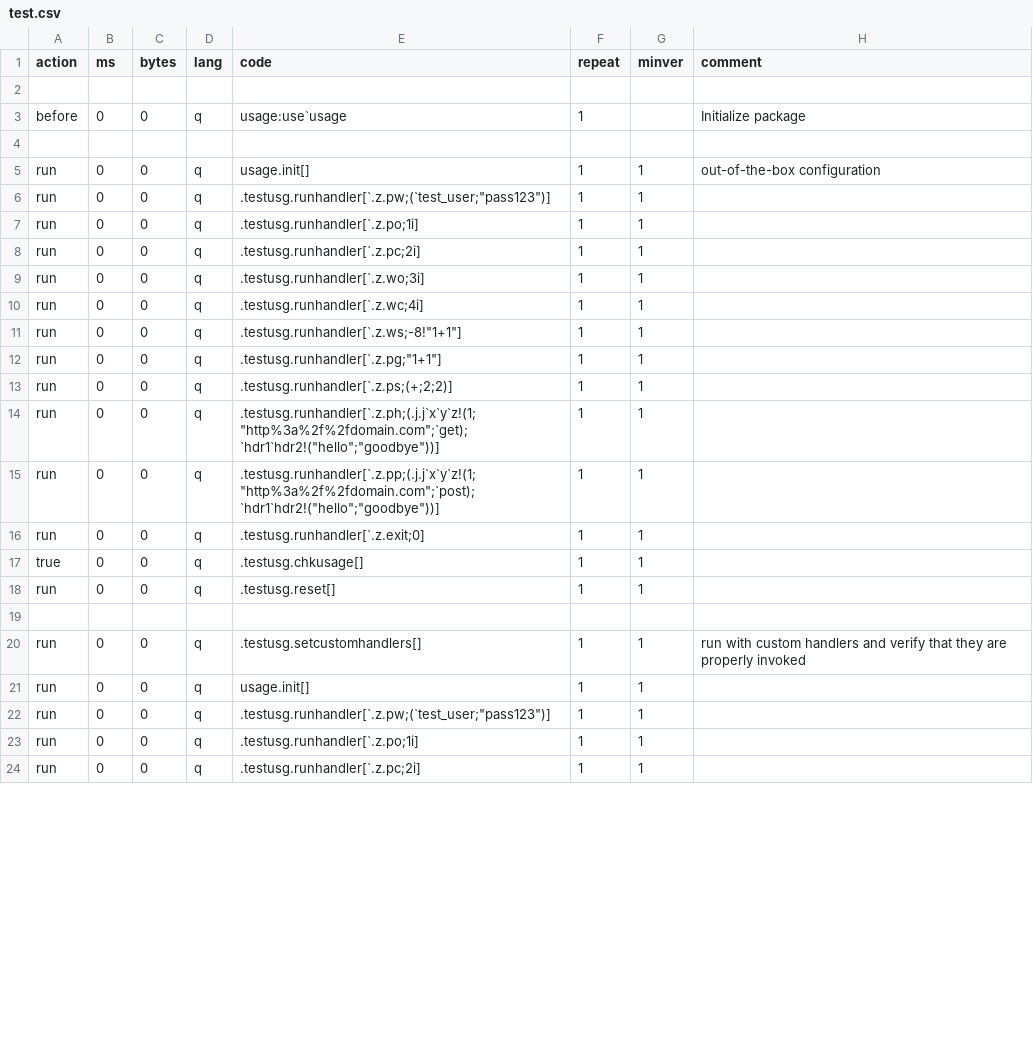
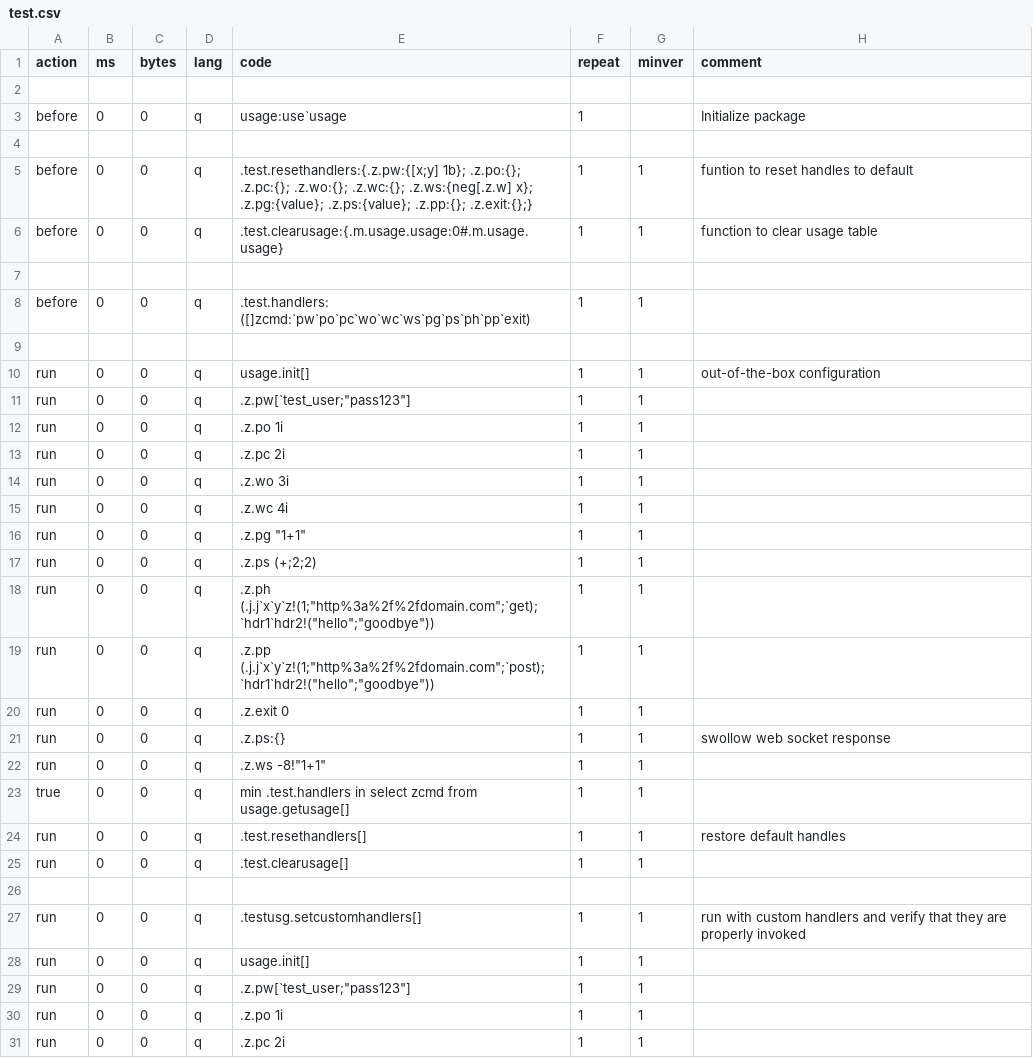
Before and after one commit to DataIntellectTech/kdbx-modules, a CSV file: usage/test.csv, drawn as a sheet; only a part is shown; the diff covers the shown part only.

Commit message:
converted more tests, some failing

```diff
--- a/usage/test.csv
+++ b/usage/test.csv
@@ -4,16 +4,23 @@ before,0,0,q,usage:use`usage,1,,Initialize package
 
+before,0,0,q,.test.resethandlers:{.z.pw:{[x;y] 1b}; .z.po:{}; .z.pc:{}; .z.wo:{}; .z.wc:{}; .z.ws:{neg[.z.w] x}; .z.pg:{value}; .z.ps:{value}; .z.pp:{}; .z.exit:{};},1,1,funtion to reset handles to default
+before,0,0,q,.test.clearusage:{.m.usage.usage:0#.m.usage.usage},1,1,function to clear usage table
+
+before,0,0,q,.test.handlers: ([]zcmd:`pw`po`pc`wo`wc`ws`pg`ps`ph`pp`exit),1,1,
+
 run,0,0,q,usage.init[],1,1,out-of-the-box configuration
-run,0,0,q,.testusg.runhandler[`.z.pw;(`test_user;"pass123")],1,1,
-run,0,0,q,.testusg.runhandler[`.z.po;1i],1,1,
-run,0,0,q,.testusg.runhandler[`.z.pc;2i],1,1,
-run,0,0,q,.testusg.runhandler[`.z.wo;3i],1,1,
-run,0,0,q,.testusg.runhandler[`.z.wc;4i],1,1,
-run,0,0,q,.testusg.runhandler[`.z.ws;-8!"1+1"],1,1,
-run,0,0,q,.testusg.runhandler[`.z.pg;"1+1"],1,1,
-run,0,0,q,.testusg.runhandler[`.z.ps;(+;2;2)],1,1,
-run,0,0,q,.testusg.runhandler[`.z.ph;(.j.j`x`y`z!(1;"http%3a%2f%2fdomain.com";`get);`hdr1`hdr2!("hello";"goodbye"))],1,1,
-run,0,0,q,.testusg.runhandler[`.z.pp;(.j.j`x`y`z!(1;"http%3a%2f%2fdomain.com";`post);`hdr1`hdr2!("hello";"goodbye"))],1,1,
-run,0,0,q,.testusg.runhandler[`.z.exit;0],1,1,
-true,0,0,q,.testusg.chkusage[],1,1,
-run,0,0,q,.testusg.reset[],1,1,
+run,0,0,q,.z.pw[`test_user;"pass123"],1,1,
+run,0,0,q,.z.po 1i,1,1,
+run,0,0,q,.z.pc 2i,1,1,
+run,0,0,q,.z.wo 3i,1,1,
+run,0,0,q,.z.wc 4i,1,1,
+run,0,0,q,.z.pg "1+1",1,1,
+run,0,0,q,.z.ps (+;2;2),1,1,
+run,0,0,q,.z.ph (.j.j`x`y`z!(1;"http%3a%2f%2fdomain.com";`get);`hdr1`hdr2!("hello";"goodbye")),1,1,
+run,0,0,q,.z.pp (.j.j`x`y`z!(1;"http%3a%2f%2fdomain.com";`post);`hdr1`hdr2!("hello";"goodbye")),1,1,
+run,0,0,q,.z.exit 0,1,1,
+run,0,0,q,.z.ps:{},1,1,swollow web socket response
+run,0,0,q,.z.ws -8!"1+1",1,1,
+true,0,0,q,min .test.handlers in select zcmd from usage.getusage[],1,1,
+run,0,0,q,.test.resethandlers[],1,1, restore default handles
+run,0,0,q,.test.clearusage[],1,1,
 
@@ -21,4 +28,4 @@ run,0,0,q,.testusg.setcustomhandlers[],1,1,run with custom handlers and verify t
 run,0,0,q,usage.init[],1,1,
-run,0,0,q,.testusg.runhandler[`.z.pw;(`test_user;"pass123")],1,1,
-run,0,0,q,.testusg.runhandler[`.z.po;1i],1,1,
-run,0,0,q,.testusg.runhandler[`.z.pc;2i],1,1,
+run,0,0,q,.z.pw[`test_user;"pass123"],1,1,
+run,0,0,q,.z.po 1i,1,1,
+run,0,0,q,.z.pc 2i,1,1,
```
Also changed, not shown: 3 added rows, 1 removed row and 24 edited cells elsewhere in this file.
